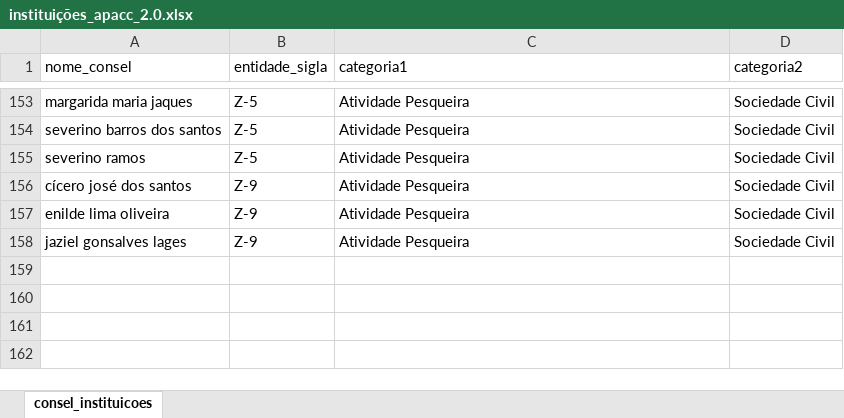
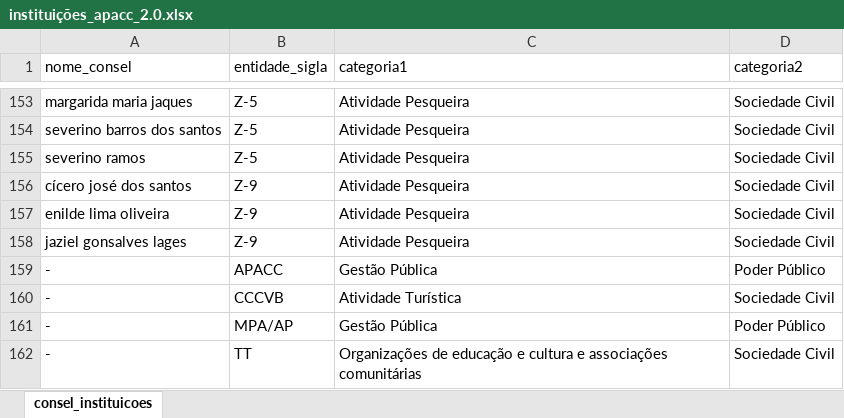
Before and after one commit to claudioalvesmonteiro/gov-apacc, an Excel workbook: apa_costa_dos_corais/data/instituições_apacc_2.0.xlsx, sheet consel_instituicoes, drawn as a sheet; only a part is shown, gaps mark what is left out; values as stored, in another font and other column widths than the file's, no borders; the diff names each change by its address in the sheet, - before the commit and + after, or states it on an @@ line.

Commit message:
commit att insti

```diff
--- a/apa_costa_dos_corais/data/instituições_apacc_2.0.xlsx (sheet consel_instituicoes)
+++ b/apa_costa_dos_corais/data/instituições_apacc_2.0.xlsx (sheet consel_instituicoes)
+row 159: - | APACC | Gestão Pública | Poder Público
+row 160: - | CCCVB | Atividade Turística | Sociedade Civil
+row 161: - | MPA/AP | Gestão Pública | Poder Público
+row 162: - | TT | Organizações de educação e cultura e associações comunitárias | Sociedade Civil
```
